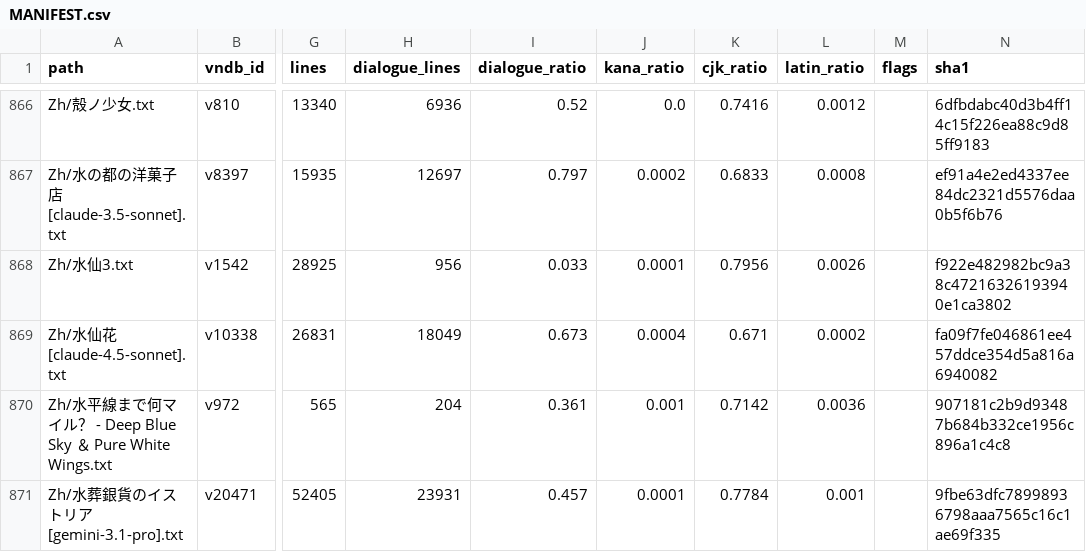
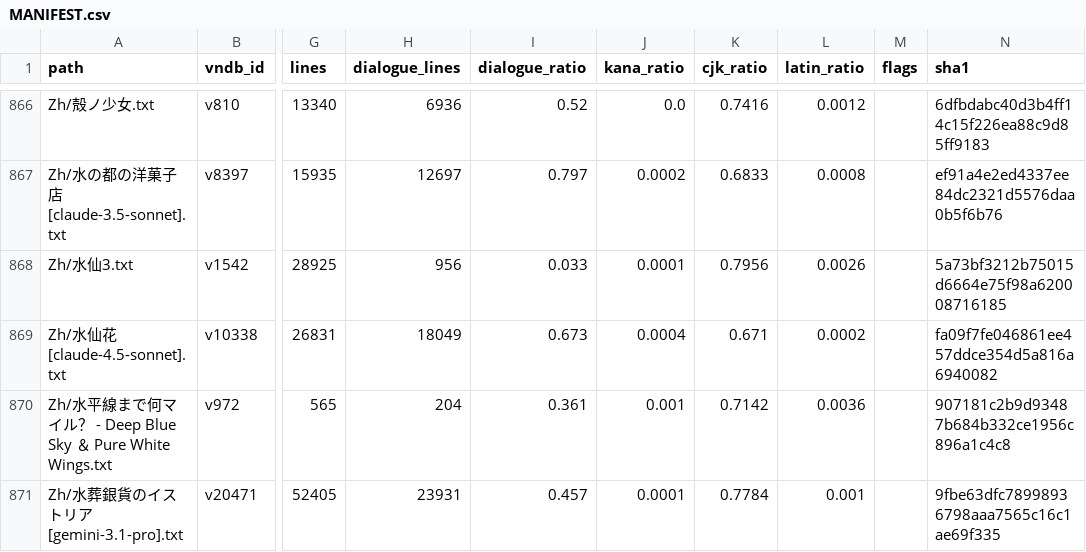
Before and after one commit to m-rui001/galgame-script-corpus, a CSV file: MANIFEST.csv, drawn as a sheet; only a part is shown, gaps mark what is left out; the diff names each change by its address in the sheet, - before the commit and + after, or states it on an @@ line.

Commit message:
zh: 水仙3 lines 17551-17700, hand-polished
Fifty-fifth hand band, 150 -> 150. The old woman's marriage story on the stopped
train, the night in Nagoya, and the single-car train into the snow. One repair:

  没办法像她一样渡过那么多岁月了 -> 度过

Untouched, because the band's argument belongs to the old woman and she already
says it right: 乽怎么会后悔呢。\n因为他啊，玩归玩，也有好好工作，把我养到这个岁
数了乿 followed by 乽……不……呵呵，其实每天都在后悔吧乿 / 乽但是那些后悔的日子，
现在也成为美好的回忆了乿 - the reconciliation of regret and love that the
narrator cannot perform, delivered by a stranger.

Also kept whole: her rebuke 乽你所爱的人对你说谎，你会看不穿吗？乿 / 乽你所爱的
人对你说谎，你也能一副没事的样子笑出来吗??乿 - which lands exactly on what he
was planning to do; and the snow paragraphs (没有声音，只有不断降下的雪花。仿佛
世界正在渐渐走向死亡。) - the landscape doing what the hospital could not.

Kept: 名古屋/津/四日市/三重县津市 (the real route), 一视同仁-style idioms untouched,
and ...突然，视野变得开阔了。\n在前进方向的左手边，仅仅一瞬间就看到了大海。 -
the sea arriving one line before the band ends, as it arrived one line late for
the old woman.

```diff
--- a/MANIFEST.csv
+++ b/MANIFEST.csv
-N868 (sha1): f922e482982bc9a38c47216326193940e1ca3802
+N868 (sha1): 5a73bf3212b75015d6664e75f98a620008716185
```
Also changed, not shown: 1 other file.
